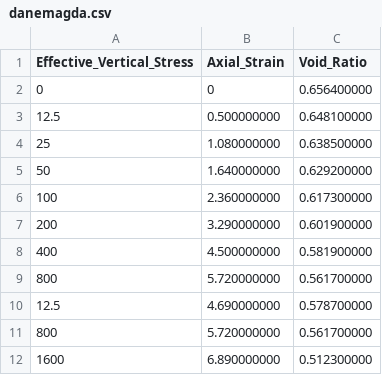
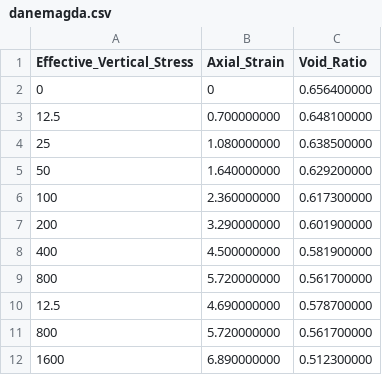
Before and after one commit to mbialek11/naprezenia, a CSV file: danemagda.csv, drawn as a sheet.

Commit message:
Update danemagda.csv

```diff
--- a/danemagda.csv
+++ b/danemagda.csv
@@ -2,3 +2,3 @@ Effective_Vertical_Stress,Axial_Strain,Void_Ratio
 0,0,0.656400000
-12.5,0.500000000,0.648100000
+12.5,0.700000000,0.648100000
 25,1.080000000,0.638500000
```
